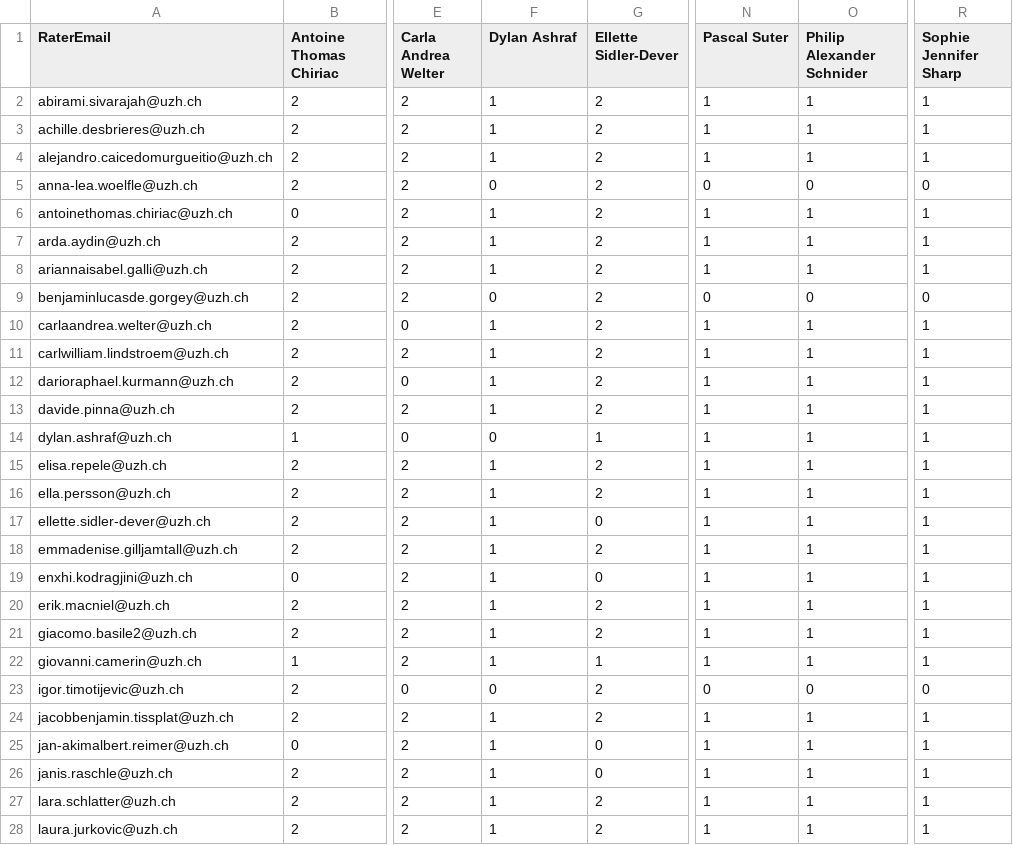
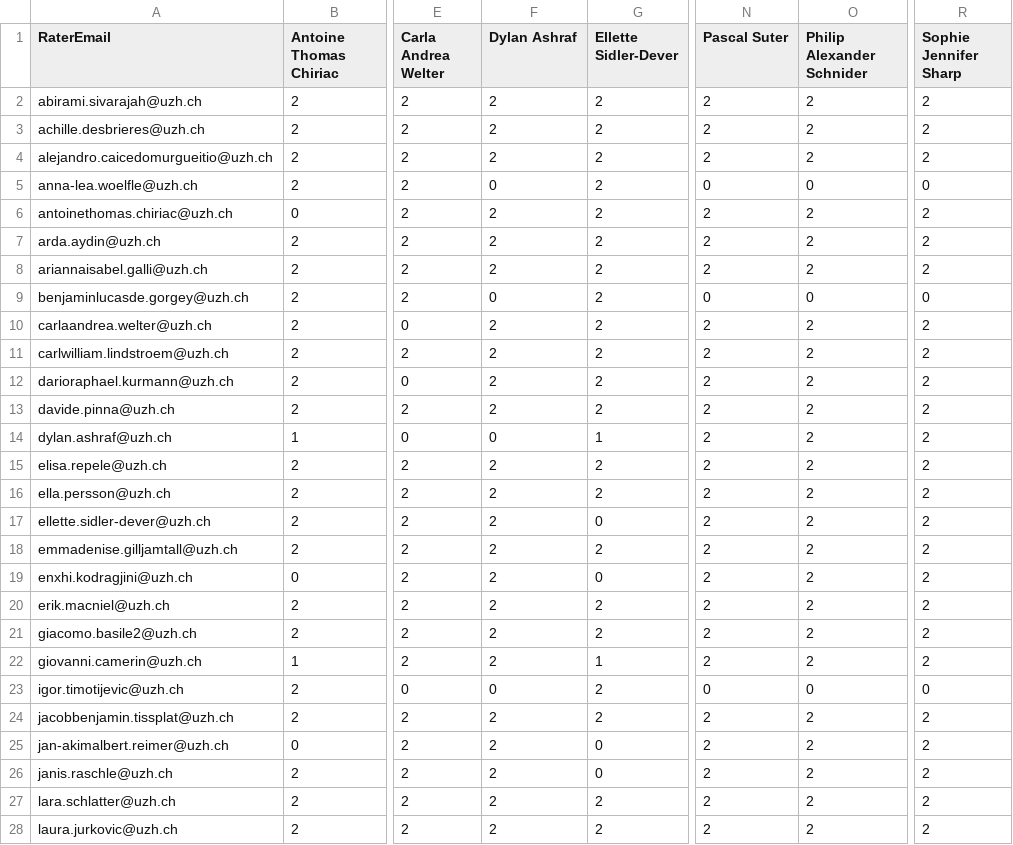
Before and after one commit to RenjieCui/Peer-Grading-Repo-archived, a CSV file: PeerGrading/Output/master/grade_matrix_count.csv, drawn as a sheet; only a part is shown, gaps mark what is left out; the diff covers the shown part only; the diff names each change by its address in the sheet, - before the commit and + after, or states it on an @@ line.

```diff
--- a/PeerGrading/Output/master/grade_matrix_count.csv
+++ b/PeerGrading/Output/master/grade_matrix_count.csv
-F2:F4 (Dylan Ashraf): 1
+F2:F4 (Dylan Ashraf): 2
-N2:N4 (Pascal Suter): 1
+N2:N4 (Pascal Suter): 2
-O2:O4 (Philip Alexander Schnider): 1
+O2:O4 (Philip Alexander Schnider): 2
-R2:R4 (Sophie Jennifer Sharp): 1
+R2:R4 (Sophie Jennifer Sharp): 2
-F6:F8 (Dylan Ashraf): 1
+F6:F8 (Dylan Ashraf): 2
-N6:N8 (Pascal Suter): 1
+N6:N8 (Pascal Suter): 2
-O6:O8 (Philip Alexander Schnider): 1
+O6:O8 (Philip Alexander Schnider): 2
-R6:R8 (Sophie Jennifer Sharp): 1
+R6:R8 (Sophie Jennifer Sharp): 2
-F10:F13 (Dylan Ashraf): 1
+F10:F13 (Dylan Ashraf): 2
-N10:N22 (Pascal Suter): 1
+N10:N22 (Pascal Suter): 2
-O10:O22 (Philip Alexander Schnider): 1
+O10:O22 (Philip Alexander Schnider): 2
-R10:R22 (Sophie Jennifer Sharp): 1
+R10:R22 (Sophie Jennifer Sharp): 2
-F15:F22 (Dylan Ashraf): 1
+F15:F22 (Dylan Ashraf): 2
-F24:F28 (Dylan Ashraf): 1
+F24:F28 (Dylan Ashraf): 2
-N24:N28 (Pascal Suter): 1
+N24:N28 (Pascal Suter): 2
-O24:O28 (Philip Alexander Schnider): 1
+O24:O28 (Philip Alexander Schnider): 2
-R24:R28 (Sophie Jennifer Sharp): 1
+R24:R28 (Sophie Jennifer Sharp): 2
```
Also changed, not shown: 76 edited cells elsewhere in this file, PeerGrading/Output/attendance_W03.csv, PeerGrading/Output/master/grade_matrix_mean.csv, 1 other file.
